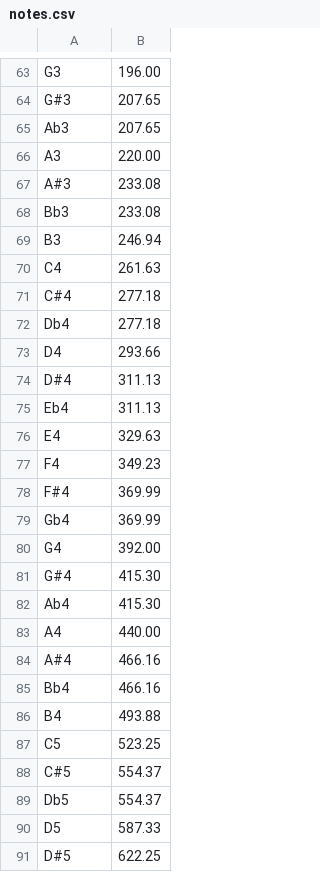
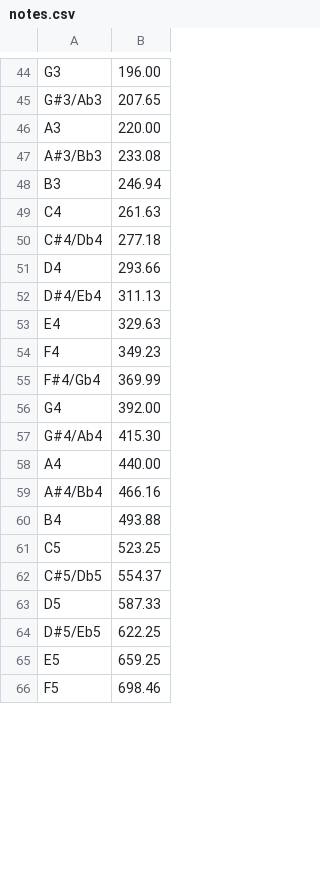
Before and after one commit to civil-savage/tuner, a CSV file: notes.csv, drawn as a sheet; only a part is shown, gaps mark what is left out; the shorter side is filled out with more unchanged rows; the diff covers the shown part only.

```diff
--- a/notes.csv
+++ b/notes.csv
@@ -64,2 +45 @@ G3,196.00
-G#3,207.65
-Ab3,207.65
+G#3/Ab3,207.65,
@@ -67,2 +47 @@ A3,220.00
-A#3,233.08
-Bb3,233.08
+A#3/Bb3,233.08,
@@ -71,2 +50 @@ C4,261.63
-C#4,277.18
-Db4,277.18
+C#4/Db4,277.18,
@@ -74,2 +52 @@ D4,293.66
-D#4,311.13
-Eb4,311.13
+D#4/Eb4,311.13,
@@ -78,2 +55 @@ F4,349.23
-F#4,369.99
-Gb4,369.99
+F#4/Gb4,369.99,
@@ -81,2 +57 @@ G4,392.00
-G#4,415.30
-Ab4,415.30
+G#4/Ab4,415.30,
@@ -84,2 +59 @@ A4,440.00
-A#4,466.16
-Bb4,466.16
+A#4/Bb4,466.16,
@@ -88,2 +62 @@ C5,523.25
-C#5,554.37
-Db5,554.37
+C#5/Db5,554.37,
@@ -91 +64 @@ D5,587.33
-D#5,622.25
+D#5/Eb5,622.25,
```
Also changed, not shown: 2 added rows, 40 removed rows and 35 edited cells elsewhere in this file.
